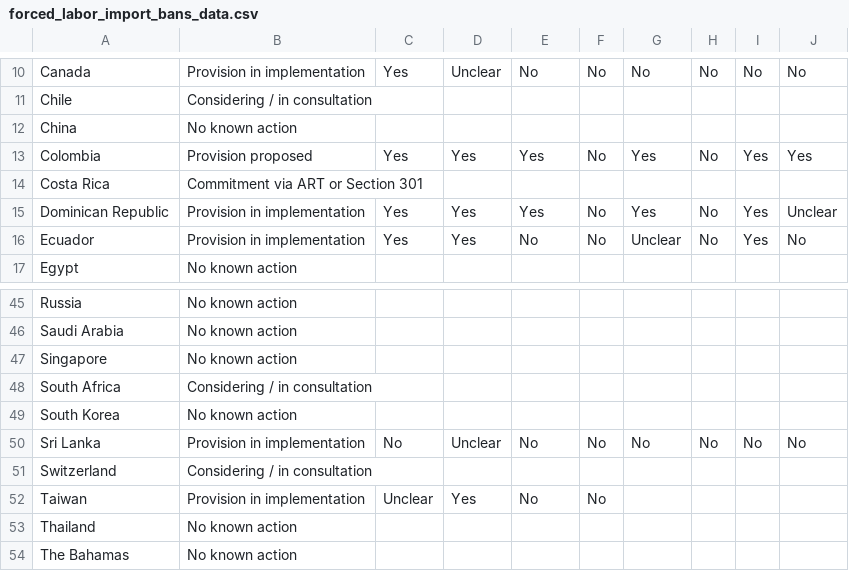
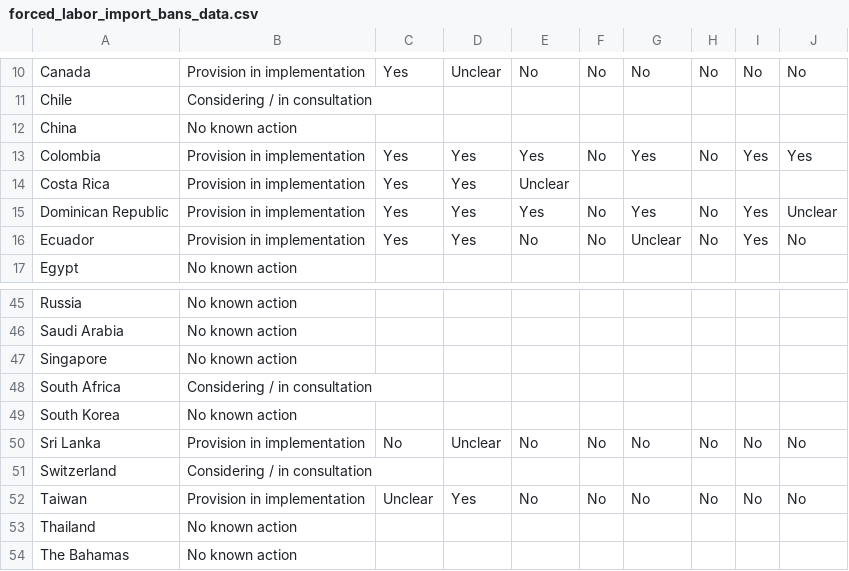
Before and after one commit to ltmurphy27/forced-labor-map, a CSV file: forced_labor_import_bans_data.csv, drawn as a sheet; only a part is shown, gaps mark what is left out.

Commit message:
Update map and data from sheet: Colombia, Costa Rica, India -> in implementation; Vietnam -> adopted; Australia -> no known action (2026-10-08)

```diff
--- a/forced_labor_import_bans_data.csv
+++ b/forced_labor_import_bans_data.csv
@@ -12,4 +12,4 @@ Chile,Considering / in consultation,,,,,,,,
 China,No known action,,,,,,,,
-Colombia,Provision proposed,Yes,Yes,Yes,No,Yes,No,Yes,Yes
-Costa Rica,Commitment via ART or Section 301,,,,,,,,
+Colombia,Provision in implementation,Yes,Yes,Yes,No,Yes,No,Yes,Yes
+Costa Rica,Provision in implementation,Yes,Yes,Unclear,,,,,
 Dominican Republic,Provision in implementation,Yes,Yes,Yes,No,Yes,No,Yes,Unclear
@@ -51,3 +51,3 @@ Sri Lanka,Provision in implementation,No,Unclear,No,No,No,No,No,No
 Switzerland,Considering / in consultation,,,,,,,,
-Taiwan,Provision in implementation,Unclear,Yes,No,No,,,,
+Taiwan,Provision in implementation,Unclear,Yes,No,No,No,No,No,No
 Thailand,No known action,,,,,,,,
```
Also changed, not shown: 1 other file.
